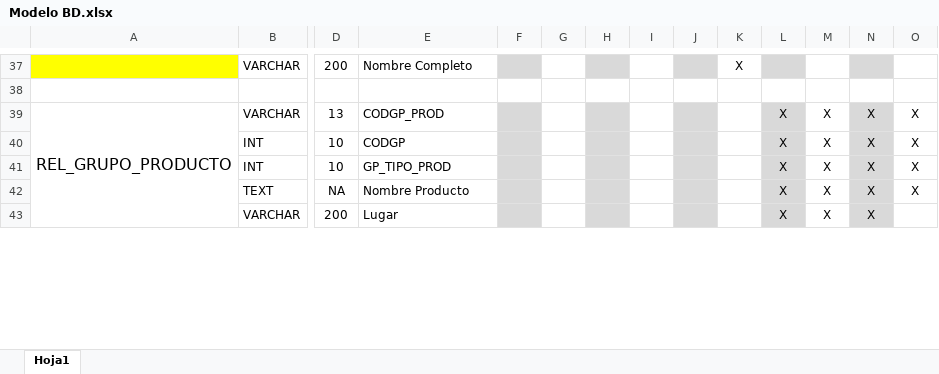
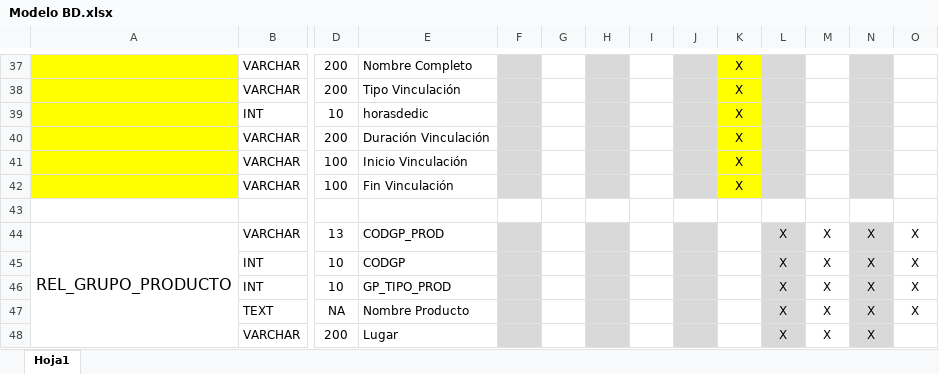
Before and after one commit to mfneirae/GrupLAC-Complete, an Excel workbook: Modelo BD.xlsx, sheet Hoja1, drawn as a sheet; only a part is shown, gaps mark what is left out; values as stored, in another font and other column widths than the file's, no borders; rows hold the shown columns only; the diff covers the shown part only; the diff names each change by its address in the sheet, - before the commit and + after, or states it on an @@ line.

```diff
--- a/Modelo BD.xlsx (sheet Hoja1)
+++ b/Modelo BD.xlsx (sheet Hoja1)
-K37 fill: none
+K37 fill: #FFFF00
+row 38:  | VARCHAR | 200 | Tipo Vinculación |  |  |  |  |  | X
+row 39:  | INT | 10 | horasdedic |  |  |  |  |  | X
+row 40:  | VARCHAR | 200 | Duración Vinculación |  |  |  |  |  | X
+row 41:  | VARCHAR | 100 | Inicio Vinculación |  |  |  |  |  | X
+row 42:  | VARCHAR | 100 | Fin Vinculación |  |  |  |  |  | X
```
Also changed, not shown: 14 edited cells and cell formats elsewhere in this sheet, 15 other files.
